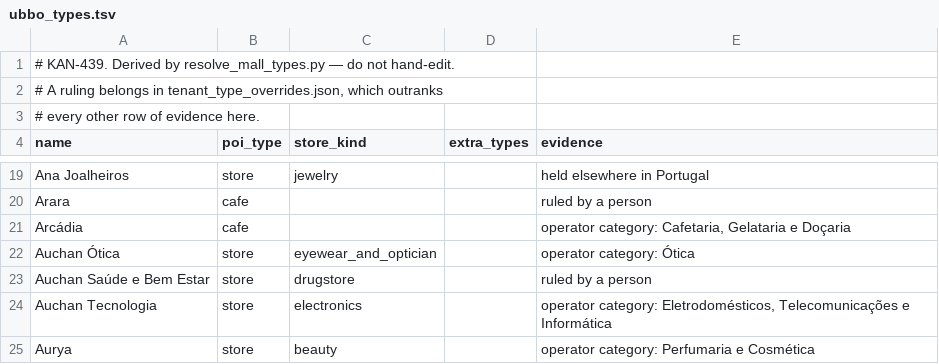
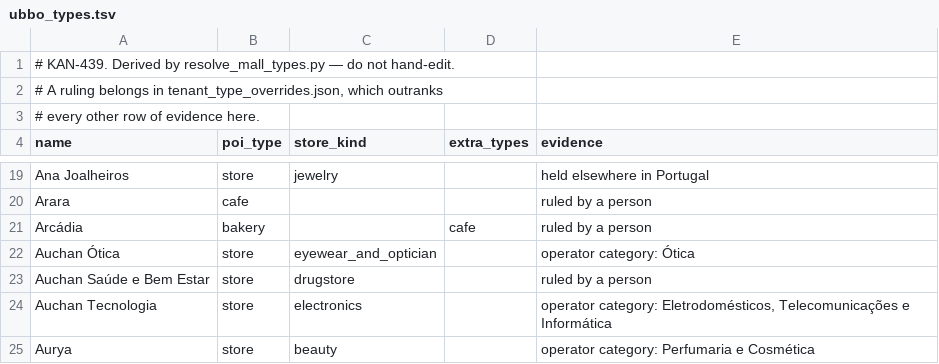
Before and after one commit to Alcagoita/Brush, a TSV file: cloudflare/extraction/mall_lists/ubbo_types.tsv, drawn as a sheet; only a part is shown, gaps mark what is left out.

```diff
--- a/cloudflare/extraction/mall_lists/ubbo_types.tsv
+++ b/cloudflare/extraction/mall_lists/ubbo_types.tsv
@@ -20,3 +20,3 @@ Ana Joalheiros	store	jewelry		held elsewhere in Portugal
 Arara	cafe			ruled by a person
-Arcádia	cafe			operator category: Cafetaria, Gelataria e Doçaria
+Arcádia	bakery		cafe	ruled by a person
 Auchan Ótica	store	eyewear_and_optician		operator category: Ótica
```
Also changed, not shown: cloudflare/extraction/mall_lists/braga_parque_types.tsv, cloudflare/extraction/mall_lists/norteshopping_types.tsv, 10 other files.
